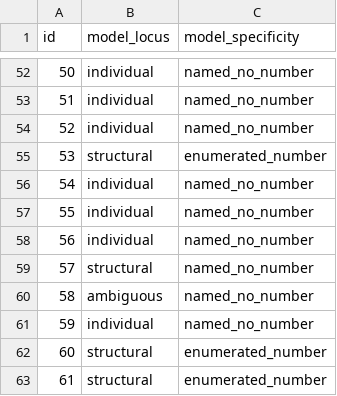
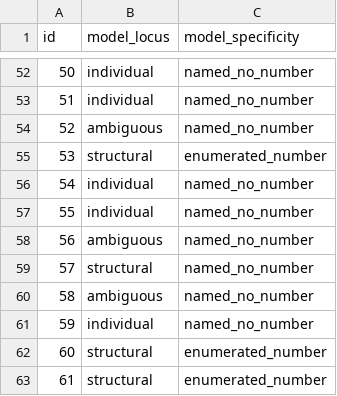
Before and after one commit to becca-bailey/language-of-work, a CSV file: data/wellbeing_locus_review_model.csv, drawn as a sheet; only a part is shown, gaps mark what is left out; the diff covers the shown part only.

```diff
--- a/data/wellbeing_locus_review_model.csv
+++ b/data/wellbeing_locus_review_model.csv
@@ -53,3 +53,3 @@ id,model_locus,model_specificity
 51,individual,named_no_number
-52,individual,named_no_number
+52,ambiguous,named_no_number
 53,structural,enumerated_number
@@ -57,3 +57,3 @@ id,model_locus,model_specificity
 55,individual,named_no_number
-56,individual,named_no_number
+56,ambiguous,named_no_number
 57,structural,named_no_number
```
Also changed, not shown: 21 edited cells elsewhere in this file, data/wellbeing_locus_review.csv, 4 other files.
